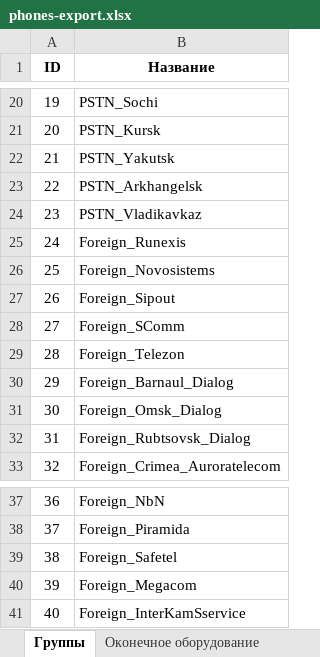
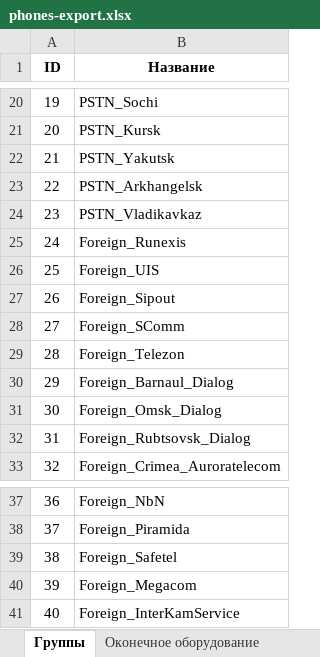
Before and after one commit to finenumbers/reg, an Excel workbook: ops/templates/phones-export.xlsx, sheet Группы, drawn as a sheet; only a part is shown, gaps mark what is left out; values as stored, in another font and other column widths than the file's, no borders; the diff names each change by its address in the sheet, - before the commit and + after, or states it on an @@ line.

```diff
--- a/ops/templates/phones-export.xlsx (sheet Группы)
+++ b/ops/templates/phones-export.xlsx (sheet Группы)
-B26 (Название): Foreign_Novosistems
+B26 (Название): Foreign_UIS
-B41 (Название): Foreign_InterKamSservice
+B41 (Название): Foreign_InterKamService
```
